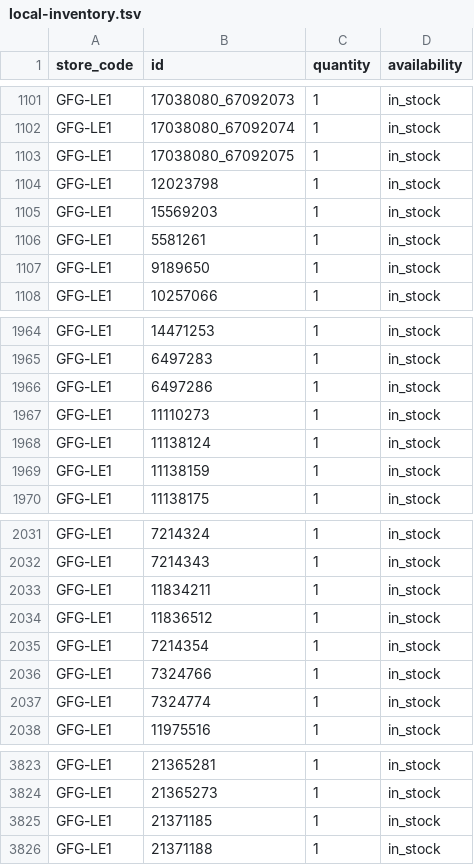
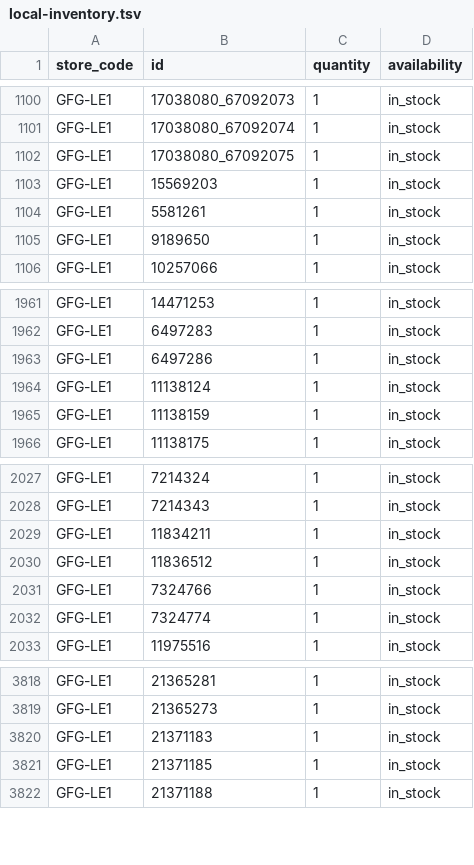
Before and after one commit to Geekmagic1983/gfg-local-inventory, a TSV file: docs/local-inventory.tsv, drawn as a sheet; only a part is shown, gaps mark what is left out; the diff covers the shown part only.

```diff
--- a/docs/local-inventory.tsv
+++ b/docs/local-inventory.tsv
@@ -1103,3 +1102,2 @@ GFG-LE1	17038080_67092074	1	in_stock
 GFG-LE1	17038080_67092075	1	in_stock
-GFG-LE1	12023798	1	in_stock
 GFG-LE1	15569203	1	in_stock
@@ -1966,3 +1963,2 @@ GFG-LE1	6497283	1	in_stock
 GFG-LE1	6497286	1	in_stock
-GFG-LE1	11110273	1	in_stock
 GFG-LE1	11138124	1	in_stock
@@ -2034,3 +2030,2 @@ GFG-LE1	11834211	1	in_stock
 GFG-LE1	11836512	1	in_stock
-GFG-LE1	7214354	1	in_stock
 GFG-LE1	7324766	1	in_stock
@@ -3824,2 +3819,3 @@ GFG-LE1	21365281	1	in_stock
 GFG-LE1	21365273	1	in_stock
+GFG-LE1	21371183	1	in_stock
 GFG-LE1	21371185	1	in_stock
```
Also changed, not shown: 10 added rows, 3 removed rows and 1 moved row elsewhere in this file.
